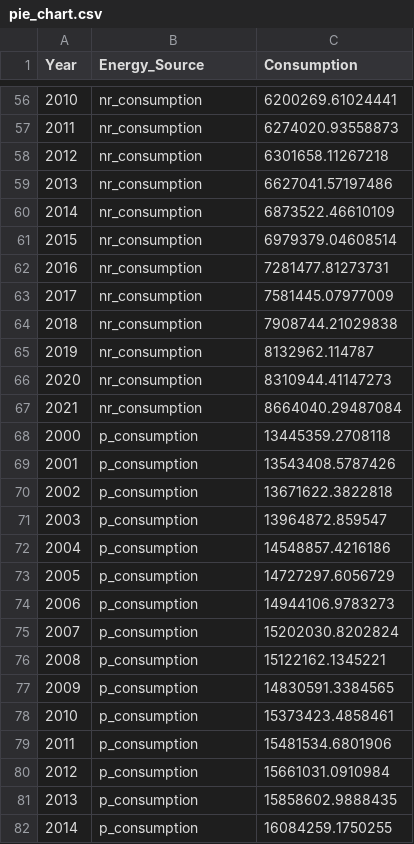
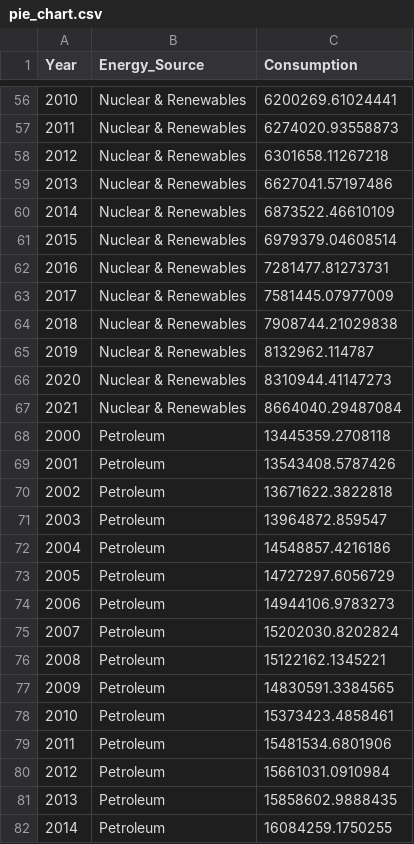
Before and after one commit to julietchow/3179, a CSV file: data/pie_chart.csv, drawn as a sheet; only a part is shown, gaps mark what is left out; the diff covers the shown part only.

```diff
--- a/data/pie_chart.csv
+++ b/data/pie_chart.csv
@@ -56,27 +56,27 @@ Year,Energy_Source,Consumption
-2010,nr_consumption,6200269.61024441
-2011,nr_consumption,6274020.93558873
-2012,nr_consumption,6301658.11267218
-2013,nr_consumption,6627041.57197486
-2014,nr_consumption,6873522.46610109
-2015,nr_consumption,6979379.04608514
-2016,nr_consumption,7281477.81273731
-2017,nr_consumption,7581445.07977009
-2018,nr_consumption,7908744.21029838
-2019,nr_consumption,8132962.114787
-2020,nr_consumption,8310944.41147273
-2021,nr_consumption,8664040.29487084
-2000,p_consumption,13445359.2708118
-2001,p_consumption,13543408.5787426
-2002,p_consumption,13671622.3822818
-2003,p_consumption,13964872.859547
-2004,p_consumption,14548857.4216186
-2005,p_consumption,14727297.6056729
-2006,p_consumption,14944106.9783273
-2007,p_consumption,15202030.8202824
-2008,p_consumption,15122162.1345221
-2009,p_consumption,14830591.3384565
-2010,p_consumption,15373423.4858461
-2011,p_consumption,15481534.6801906
-2012,p_consumption,15661031.0910984
-2013,p_consumption,15858602.9888435
-2014,p_consumption,16084259.1750255
+2010,Nuclear & Renewables,6200269.61024441
+2011,Nuclear & Renewables,6274020.93558873
+2012,Nuclear & Renewables,6301658.11267218
+2013,Nuclear & Renewables,6627041.57197486
+2014,Nuclear & Renewables,6873522.46610109
+2015,Nuclear & Renewables,6979379.04608514
+2016,Nuclear & Renewables,7281477.81273731
+2017,Nuclear & Renewables,7581445.07977009
+2018,Nuclear & Renewables,7908744.21029838
+2019,Nuclear & Renewables,8132962.114787
+2020,Nuclear & Renewables,8310944.41147273
+2021,Nuclear & Renewables,8664040.29487084
+2000,Petroleum,13445359.2708118
+2001,Petroleum,13543408.5787426
+2002,Petroleum,13671622.3822818
+2003,Petroleum,13964872.859547
+2004,Petroleum,14548857.4216186
+2005,Petroleum,14727297.6056729
+2006,Petroleum,14944106.9783273
+2007,Petroleum,15202030.8202824
+2008,Petroleum,15122162.1345221
+2009,Petroleum,14830591.3384565
+2010,Petroleum,15373423.4858461
+2011,Petroleum,15481534.6801906
+2012,Petroleum,15661031.0910984
+2013,Petroleum,15858602.9888435
+2014,Petroleum,16084259.1750255
```
Also changed, not shown: 61 edited cells elsewhere in this file, 1 other file.
